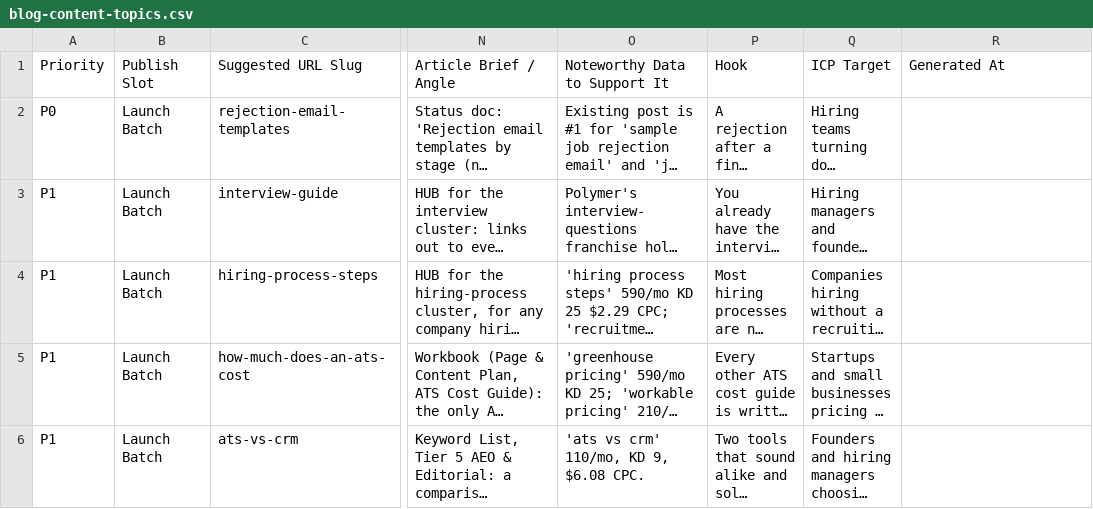
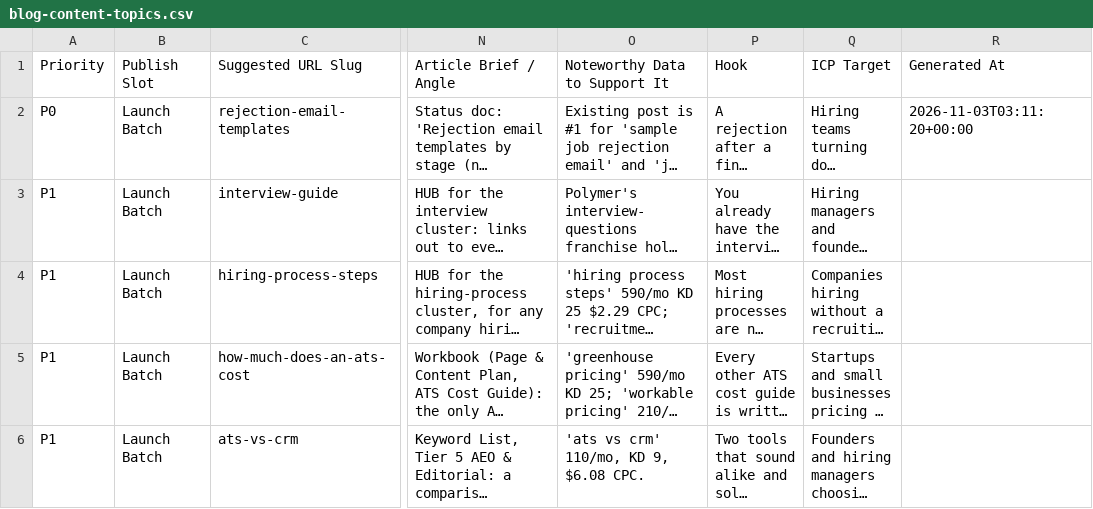
Before and after one commit to jessicagertig/polymer-content-pipeline, a CSV file: config/blog-content-topics.csv, drawn as a sheet; only a part is shown, gaps mark what is left out; long unchanged cells end in …; the diff names each change by its address in the sheet, - before the commit and + after, or states it on an @@ line.

```diff
--- a/config/blog-content-topics.csv
+++ b/config/blog-content-topics.csv
-R2 (Generated At): (empty)
+R2 (Generated At): 2026-11-03T03:11:20+00:00
```
